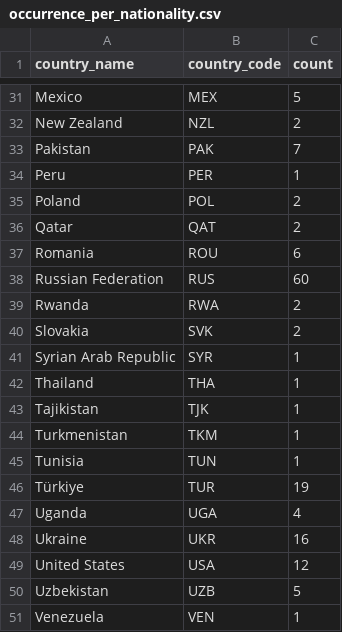
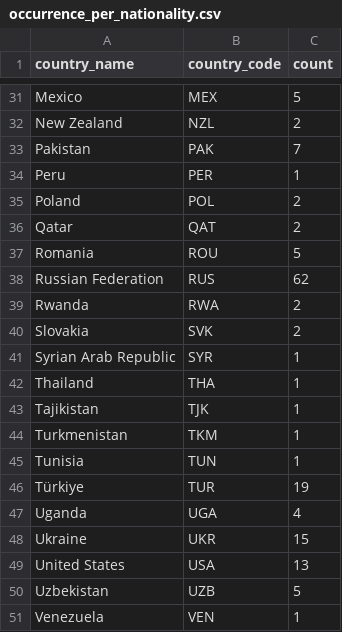
Before and after one commit to crnnbrg/aiu-sanctions, a CSV file: data/occurrence_per_nationality.csv, drawn as a sheet; only a part is shown, gaps mark what is left out; the diff covers the shown part only.

```diff
--- a/data/occurrence_per_nationality.csv
+++ b/data/occurrence_per_nationality.csv
@@ -36,4 +36,4 @@ Poland,POL,2
 Qatar,QAT,2
-Romania,ROU,6
-Russian Federation,RUS,60
+Romania,ROU,5
+Russian Federation,RUS,62
 Rwanda,RWA,2
@@ -47,4 +47,4 @@ Türkiye,TUR,19
 Uganda,UGA,4
-Ukraine,UKR,16
-United States,USA,12
+Ukraine,UKR,15
+United States,USA,13
 Uzbekistan,UZB,5
```
Also changed, not shown: 1 added row, 1 removed row and 9 edited cells elsewhere in this file, 2 other files.
